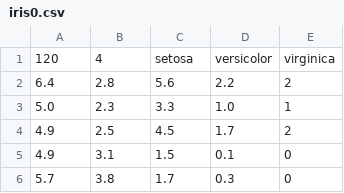
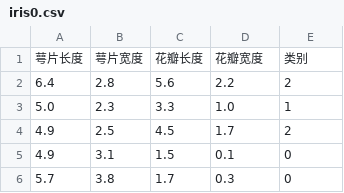
Before and after one commit to zjjott/html, a CSV file: data/iris0.csv, drawn as a sheet; only a part is shown.

```diff
--- a/data/iris0.csv
+++ b/data/iris0.csv
@@ -1,2 +1,2 @@
-120,4,setosa,versicolor,virginica
+萼片长度,萼片宽度,花瓣长度,花瓣宽度,类别
 6.4,2.8,5.6,2.2,2
```
Also changed, not shown: data/iris1.csv, 15 other files.
